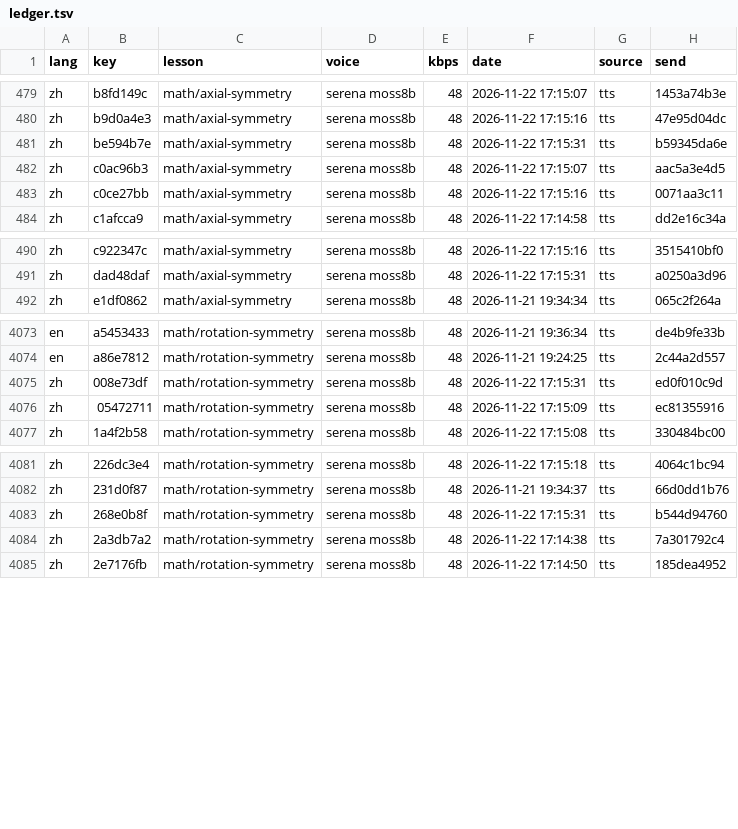
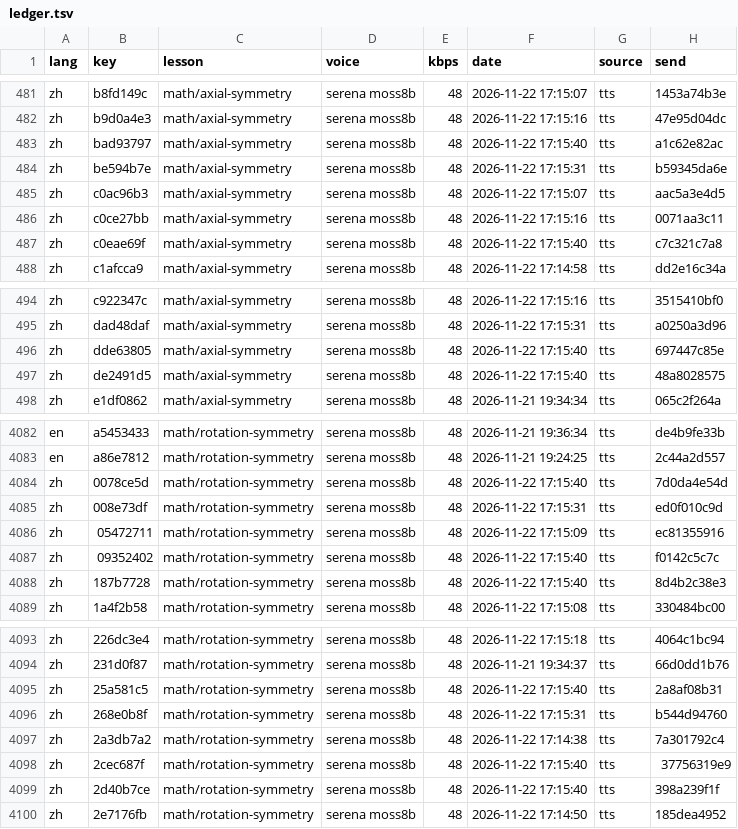
Before and after one commit to gladcolor/gc-audio-lang-math, a TSV file: status/ledger.tsv, drawn as a sheet; only a part is shown, gaps mark what is left out; the diff covers the shown part only.

Commit message:
math/axial-symmetry: 94 clips so far - in progress (102/127 serena)

```diff
--- a/status/ledger.tsv
+++ b/status/ledger.tsv
@@ -480,2 +482,3 @@ zh	b8fd149c	math/axial-symmetry	serena moss8b	48	2026-11-22 17:15:07	tts	1453a74
 zh	b9d0a4e3	math/axial-symmetry	serena moss8b	48	2026-11-22 17:15:16	tts	47e95d04dc
+zh	bad93797	math/axial-symmetry	serena moss8b	48	2026-11-22 17:15:40	tts	a1c62e82ac
 zh	be594b7e	math/axial-symmetry	serena moss8b	48	2026-11-22 17:15:31	tts	b59345da6e
@@ -483,2 +486,3 @@ zh	c0ac96b3	math/axial-symmetry	serena moss8b	48	2026-11-22 17:15:07	tts	aac5a3e
 zh	c0ce27bb	math/axial-symmetry	serena moss8b	48	2026-11-22 17:15:16	tts	0071aa3c11
+zh	c0eae69f	math/axial-symmetry	serena moss8b	48	2026-11-22 17:15:40	tts	c7c321c7a8
 zh	c1afcca9	math/axial-symmetry	serena moss8b	48	2026-11-22 17:14:58	tts	dd2e16c34a
@@ -491,2 +495,4 @@ zh	c922347c	math/axial-symmetry	serena moss8b	48	2026-11-22 17:15:16	tts	3515410
 zh	dad48daf	math/axial-symmetry	serena moss8b	48	2026-11-22 17:15:31	tts	a0250a3d96
+zh	dde63805	math/axial-symmetry	serena moss8b	48	2026-11-22 17:15:40	tts	697447c85e
+zh	de2491d5	math/axial-symmetry	serena moss8b	48	2026-11-22 17:15:40	tts	48a8028575
 zh	e1df0862	math/axial-symmetry	serena moss8b	48	2026-11-21 19:34:34	tts	065c2f264a
@@ -4074,4 +4083,7 @@ en	a5453433	math/rotation-symmetry	serena moss8b	48	2026-11-21 19:36:34	tts	de4b
 en	a86e7812	math/rotation-symmetry	serena moss8b	48	2026-11-21 19:24:25	tts	2c44a2d557
+zh	0078ce5d	math/rotation-symmetry	serena moss8b	48	2026-11-22 17:15:40	tts	7d0da4e54d
 zh	008e73df	math/rotation-symmetry	serena moss8b	48	2026-11-22 17:15:31	tts	ed0f010c9d
 zh	05472711	math/rotation-symmetry	serena moss8b	48	2026-11-22 17:15:09	tts	ec81355916
+zh	09352402	math/rotation-symmetry	serena moss8b	48	2026-11-22 17:15:40	tts	f0142c5c7c
+zh	187b7728	math/rotation-symmetry	serena moss8b	48	2026-11-22 17:15:40	tts	8d4b2c38e3
 zh	1a4f2b58	math/rotation-symmetry	serena moss8b	48	2026-11-22 17:15:08	tts	330484bc00
@@ -4082,4 +4094,7 @@ zh	226dc3e4	math/rotation-symmetry	serena moss8b	48	2026-11-22 17:15:18	tts	4064
 zh	231d0f87	math/rotation-symmetry	serena moss8b	48	2026-11-21 19:34:37	tts	66d0dd1b76
+zh	25a581c5	math/rotation-symmetry	serena moss8b	48	2026-11-22 17:15:40	tts	2a8af08b31
 zh	268e0b8f	math/rotation-symmetry	serena moss8b	48	2026-11-22 17:15:31	tts	b544d94760
 zh	2a3db7a2	math/rotation-symmetry	serena moss8b	48	2026-11-22 17:14:38	tts	7a301792c4
+zh	2cec687f	math/rotation-symmetry	serena moss8b	48	2026-11-22 17:15:40	tts	37756319e9
+zh	2d40b7ce	math/rotation-symmetry	serena moss8b	48	2026-11-22 17:15:40	tts	398a239f1f
 zh	2e7176fb	math/rotation-symmetry	serena moss8b	48	2026-11-22 17:14:50	tts	185dea4952
```
Also changed, not shown: 6 added rows elsewhere in this file, 20 other files.
